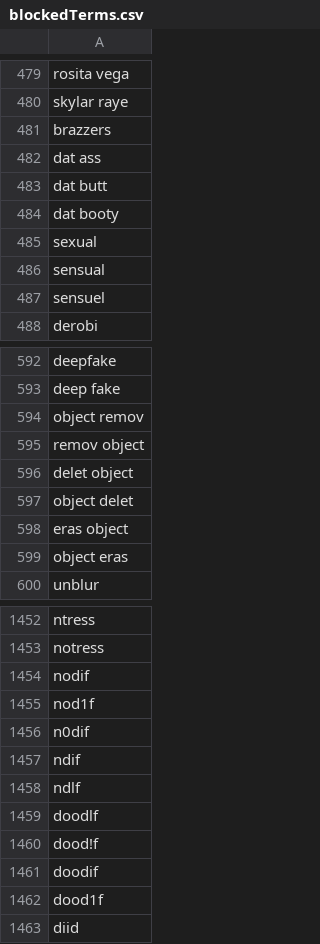
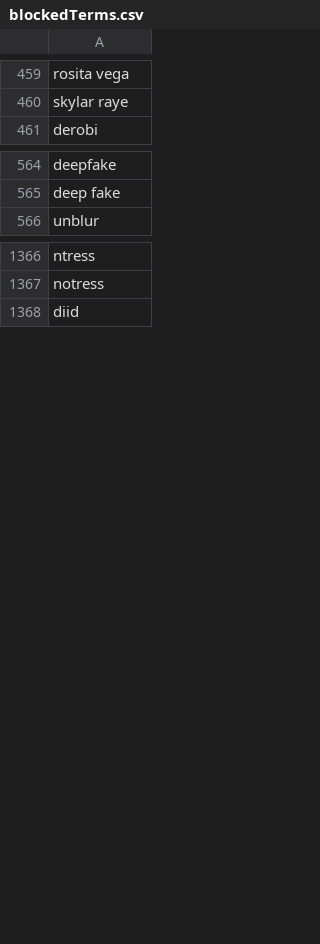
Before and after one commit to NightmaREE3Z/Focus-Master, a CSV file: blocker/lists/blockedTerms.csv, drawn as a sheet; only a part is shown, gaps mark what is left out; the diff covers the shown part only.

```diff
--- a/blocker/lists/blockedTerms.csv
+++ b/blocker/lists/blockedTerms.csv
@@ -480,9 +460,2 @@ rosita vega
 skylar raye
-brazzers
-dat ass
-dat butt
-dat booty
-sexual
-sensual
-sensuel
 derobi
@@ -593,8 +565,2 @@ deepfake
 deep fake
-object remov
-remov object
-delet object
-object delet
-eras object
-object eras
 unblur
@@ -1453,11 +1367,2 @@ ntress
 notress
-nodif
-nod1f
-n0dif
-ndif
-ndlf
-doodlf
-dood!f
-doodif
-dood1f
 diid
```
Also changed, not shown: 7 added rows, 128 removed rows and 11 edited cells elsewhere in this file.
